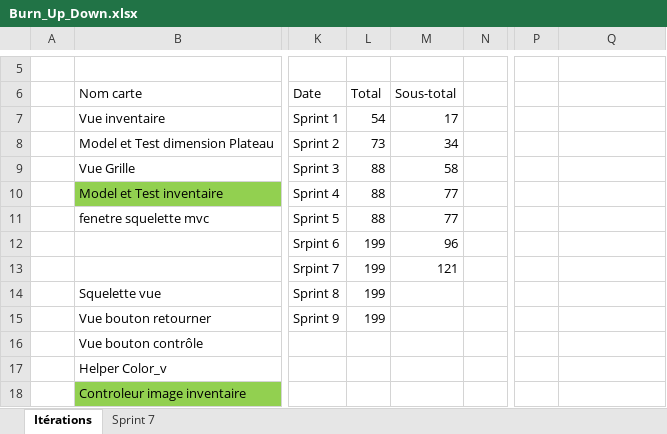
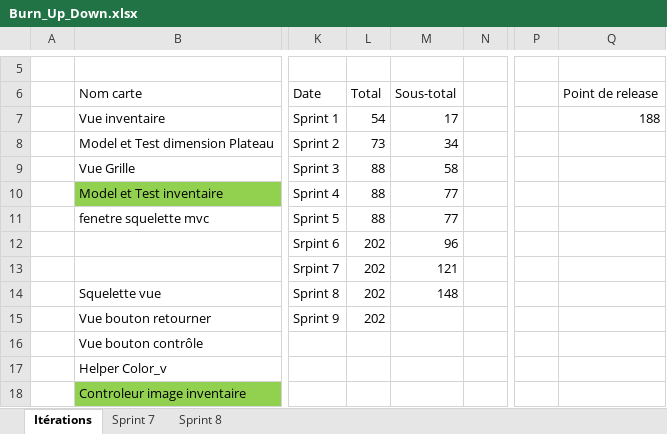
Before and after one commit to kariamoss/Blokus, an Excel workbook: Burn_Up_Down.xlsx, sheet Itérations, drawn as a sheet; only a part is shown, gaps mark what is left out; values as stored, in another font and other column widths than the file's, no borders; charts and pictures not drawn; the diff covers the shown part only; the diff names each change by its address in the sheet, - before the commit and + after, or states it on an @@ line.

Commit message:
Burn Up sprint 8

```diff
--- a/Burn_Up_Down.xlsx (sheet Itérations)
+++ b/Burn_Up_Down.xlsx (sheet Itérations)
+sheet tab: Sprint 8
-Q6: (empty)
+Q6: Point de release
-Q7 (Point de release): (empty)
+Q7 (Point de release): 188
-L12:L15 (Total): 199
+L12:L15 (Total): 202
-M14 (Sous-total): (empty)
+M14 (Sous-total): 148
```
Also changed, not shown: 6 added rows, 7 removed rows, 4 moved rows and 4 edited cells elsewhere in this sheet, formulas that keep their value, charts or pictures.
